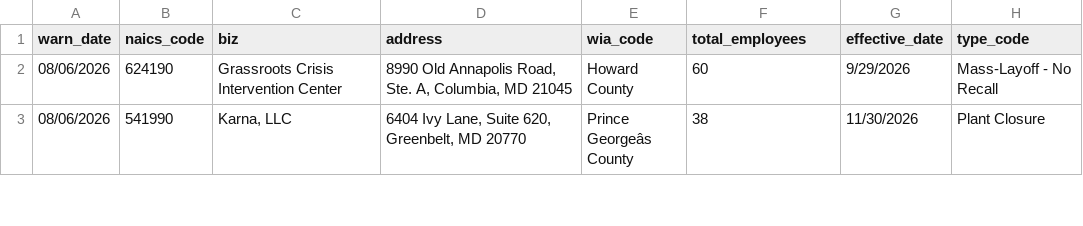
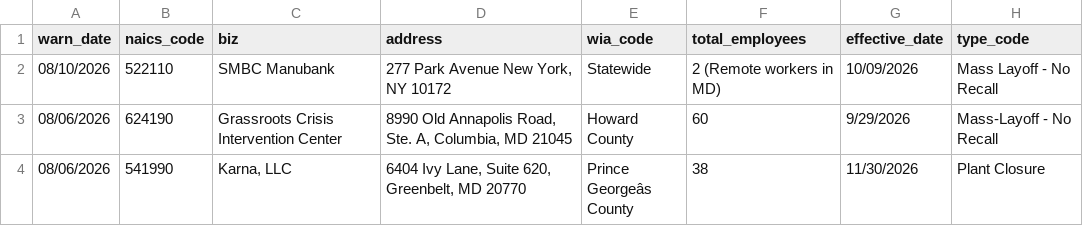
Before and after one commit to MohitPanpaliya/New-Repo, a CSV file: data/md.csv, drawn as a sheet; only a part is shown; the diff names each change by its address in the sheet, - before the commit and + after, or states it on an @@ line.

```diff
--- a/data/md.csv
+++ b/data/md.csv
+row 2: 08/10/2026 | 522110 | SMBC Manubank | 277 Park Avenue New York, NY 10172 | Statewide | 2 (Remote workers in MD) | 10/09/2026 | Mass Layoff - No Recall
```
